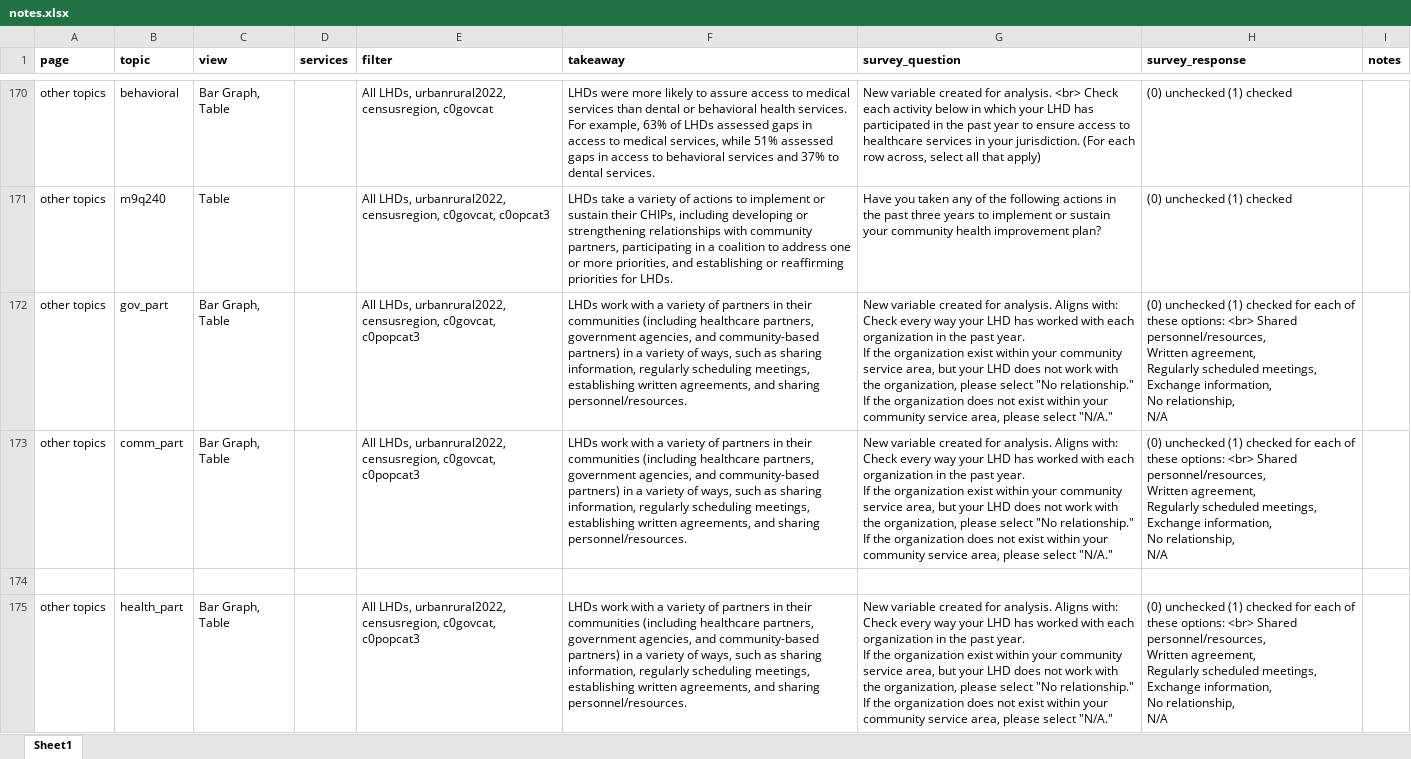
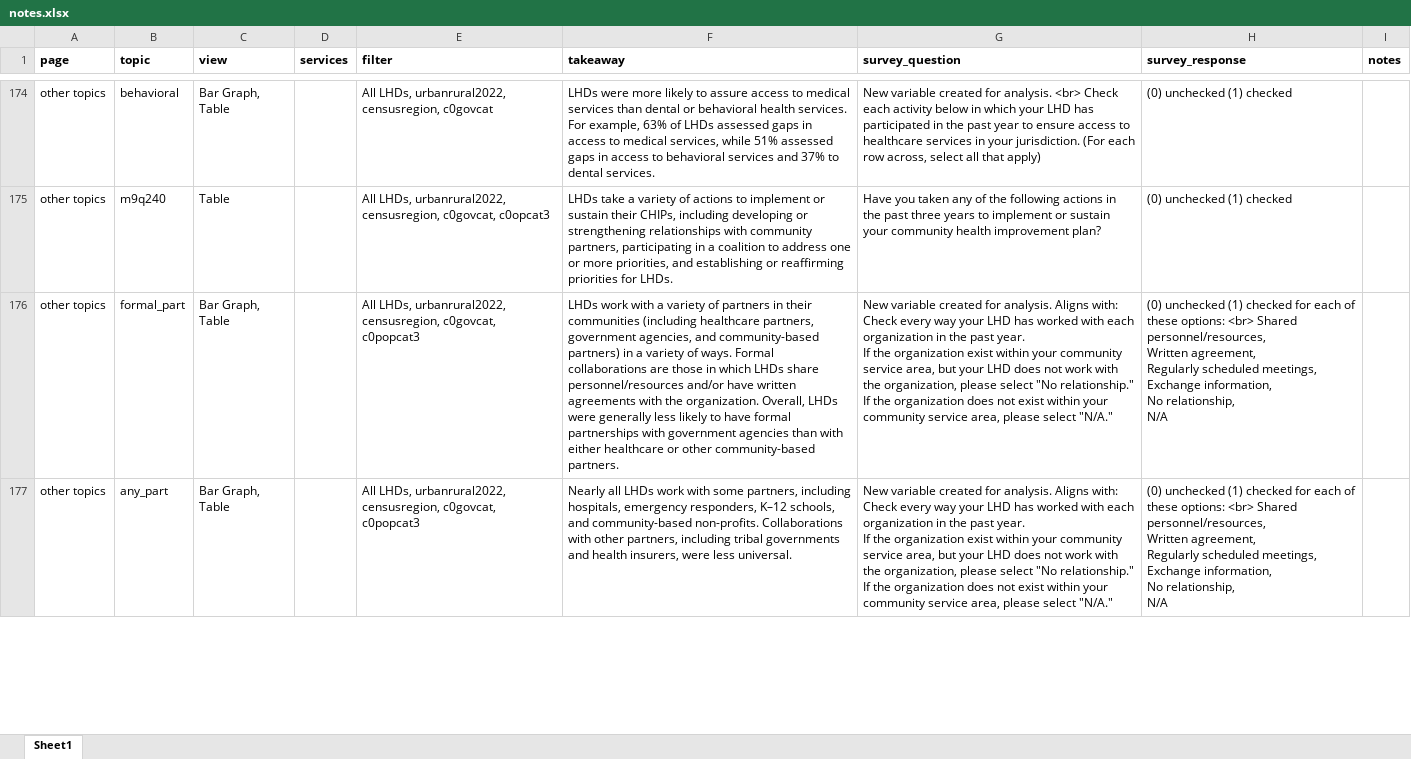
Before and after one commit to madocalder/nacchoProfile, an Excel workbook: data-raw/notes.xlsx, sheet Sheet1, drawn as a sheet; only a part is shown, gaps mark what is left out; values as stored, in another font and other column widths than the file's, no borders; removed rows and columns are numbered as before the commit, all else as after; ↵ is a line break in a cell; the diff covers the shown part only; the diff names each change by its address in the sheet, - before the commit and + after, or states it on an @@ line.

```diff
--- a/data-raw/notes.xlsx (sheet Sheet1)
+++ b/data-raw/notes.xlsx (sheet Sheet1)
-row 172: other topics | gov_part | Bar Graph, Table |  | All LHDs, urbanrural2022, censusregion, c0govcat, c0popcat3 | LHDs work with a variety of partners in their communities (including healthcare partners, government agencies, and community-based partners) in a variety of ways, such as sharing information, regularly scheduling meetings, establishing written agreements, and sharing personnel/resources. | New variable created for analysis. Aligns with: Check every way your LHD has worked with each organization in the past year. ↵ If the organization exist within your community service area, but your LHD does not work with the organization, please select "No relationship." ↵ If the organization does not exist within your community service area, please select "N/A." | (0) unchecked (1) checked for each of these options: <br> Shared personnel/resources, ↵ Written agreement, ↵ Regularly scheduled meetings, ↵ Exchange information, ↵ No relationship, ↵ N/A
-B176 (topic): comm_part
+B176 (topic): formal_part
-F176 (takeaway): …variety of ways, such as sharing information, regularly scheduling meetings, establishing written agreements, and sharing personnel/resources.
+F176 (takeaway): …variety of ways. Formal collaborations are those in which LHDs share personnel/resources and/or have written agreements with the organization. Overall, LHDs were generally less likely to have formal partnerships with government agencies than with either healthcare or other community-based partners.
-row 174: (empty)
-B177 (topic): health_part
+B177 (topic): any_part
-F177 (takeaway): LHDs work with a variety of partners in their communities (including healthcare partners, government agencies, and community-based partners) in a variety of ways, such as sharing information, regularly scheduling meetings, establishing written agreements, and sharing personnel/resources.
+F177 (takeaway): Nearly all LHDs work with some partners, including hospitals, emergency responders, K–12 schools, and community-based non-profits. Collaborations with other partners, including tribal governments and health insurers, were less universal.
```
Also changed, not shown: 4 added rows, 32 edited cells and cell formats elsewhere in this sheet, 43 other files.
